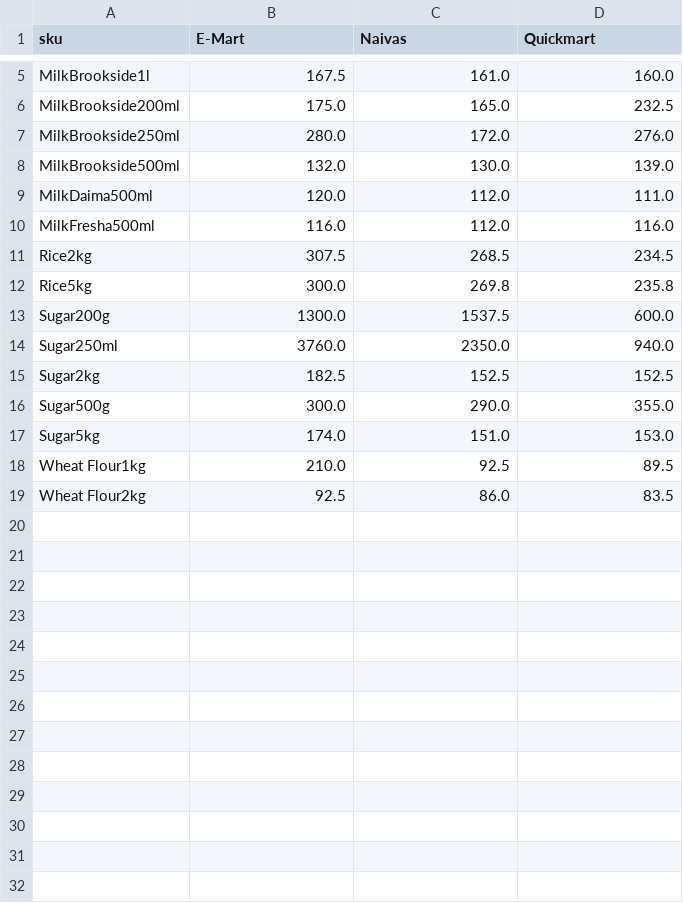
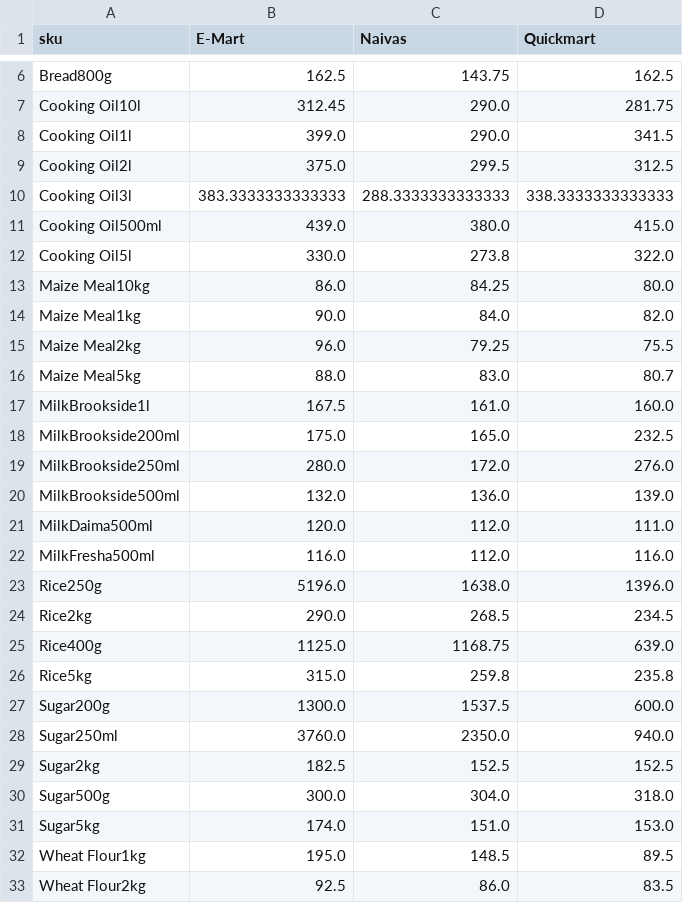
Before and after one commit to odawadavid/Webscraping, a CSV file: data/analytics/price_per_unit_pivot.csv, drawn as a sheet; only a part is shown, gaps mark what is left out; addresses are those after the commit; the diff covers the shown part only; the diff names each change by its address in the sheet, - before the commit and + after, or states it on an @@ line.

```diff
--- a/data/analytics/price_per_unit_pivot.csv
+++ b/data/analytics/price_per_unit_pivot.csv
+row 6: Bread800g | 162.5 | 143.75 | 162.5
+row 7: Cooking Oil10l | 312.45 | 290.0 | 281.75
+row 8: Cooking Oil1l | 399.0 | 290.0 | 341.5
+row 9: Cooking Oil2l | 375.0 | 299.5 | 312.5
+row 10: Cooking Oil3l | 383.3333333333333 | 288.3333333333333 | 338.3333333333333
+row 11: Cooking Oil500ml | 439.0 | 380.0 | 415.0
+row 12: Cooking Oil5l | 330.0 | 273.8 | 322.0
+row 13: Maize Meal10kg | 86.0 | 84.25 | 80.0
+row 14: Maize Meal1kg | 90.0 | 84.0 | 82.0
+row 15: Maize Meal2kg | 96.0 | 79.25 | 75.5
+row 16: Maize Meal5kg | 88.0 | 83.0 | 80.7
-C20 (Naivas): 130.0
+C20 (Naivas): 136.0
+row 23: Rice250g | 5196.0 | 1638.0 | 1396.0
-B24 (E-Mart): 307.5
+B24 (E-Mart): 290.0
+row 25: Rice400g | 1125.0 | 1168.75 | 639.0
-B26 (E-Mart): 300.0
+B26 (E-Mart): 315.0
-C26 (Naivas): 269.8
+C26 (Naivas): 259.8
-C30 (Naivas): 290.0
+C30 (Naivas): 304.0
-D30 (Quickmart): 355.0
+D30 (Quickmart): 318.0
-B32 (E-Mart): 210.0
+B32 (E-Mart): 195.0
-C32 (Naivas): 92.5
+C32 (Naivas): 148.5
```
Also changed, not shown: 1 added row and 2 edited cells elsewhere in this file, data/raw/naivas.csv, 5 other files.
